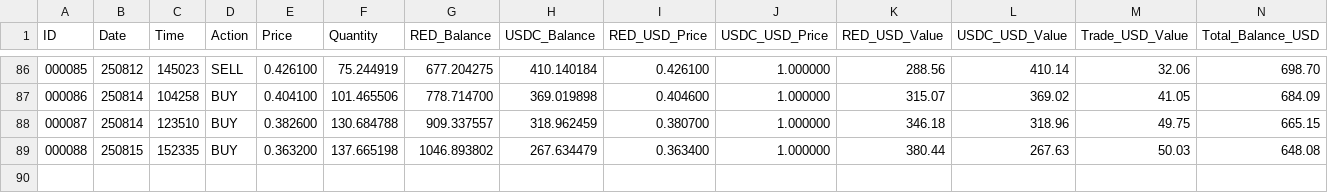
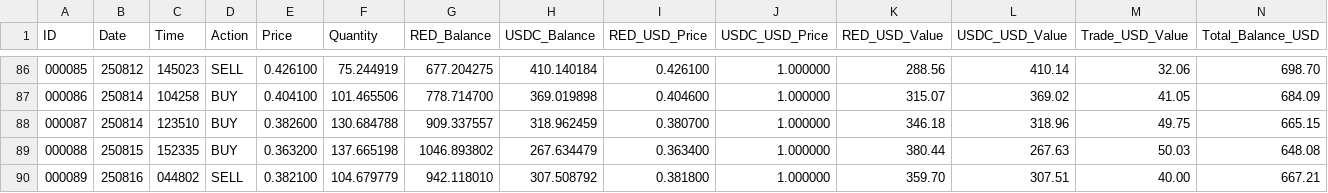
Before and after one commit to SmartOnStuff/SimpleTrader, a CSV file: logs/RED_USDC_trades.csv, drawn as a sheet; only a part is shown, gaps mark what is left out; rows hold the shown columns only; the diff names each change by its address in the sheet, - before the commit and + after, or states it on an @@ line.

Commit message:
Auto-push: Updated trade data

```diff
--- a/logs/RED_USDC_trades.csv
+++ b/logs/RED_USDC_trades.csv
+row 90: 000089 | 250816 | 044802 | SELL | 0.382100 | 104.679779 | 942.118010 | 307.508792 | 0.381800 | 1.000000 | 359.70 | 307.51 | 40.00 | 667.21
```
